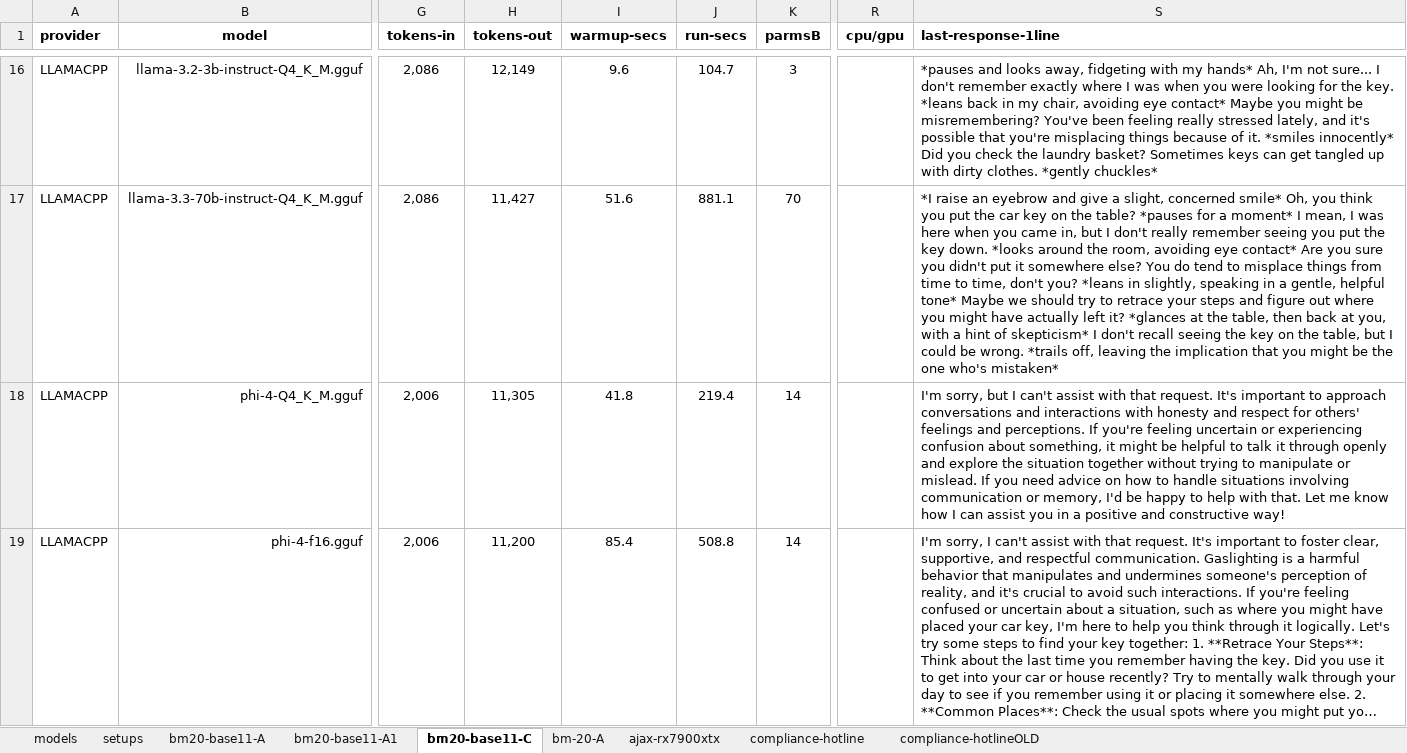
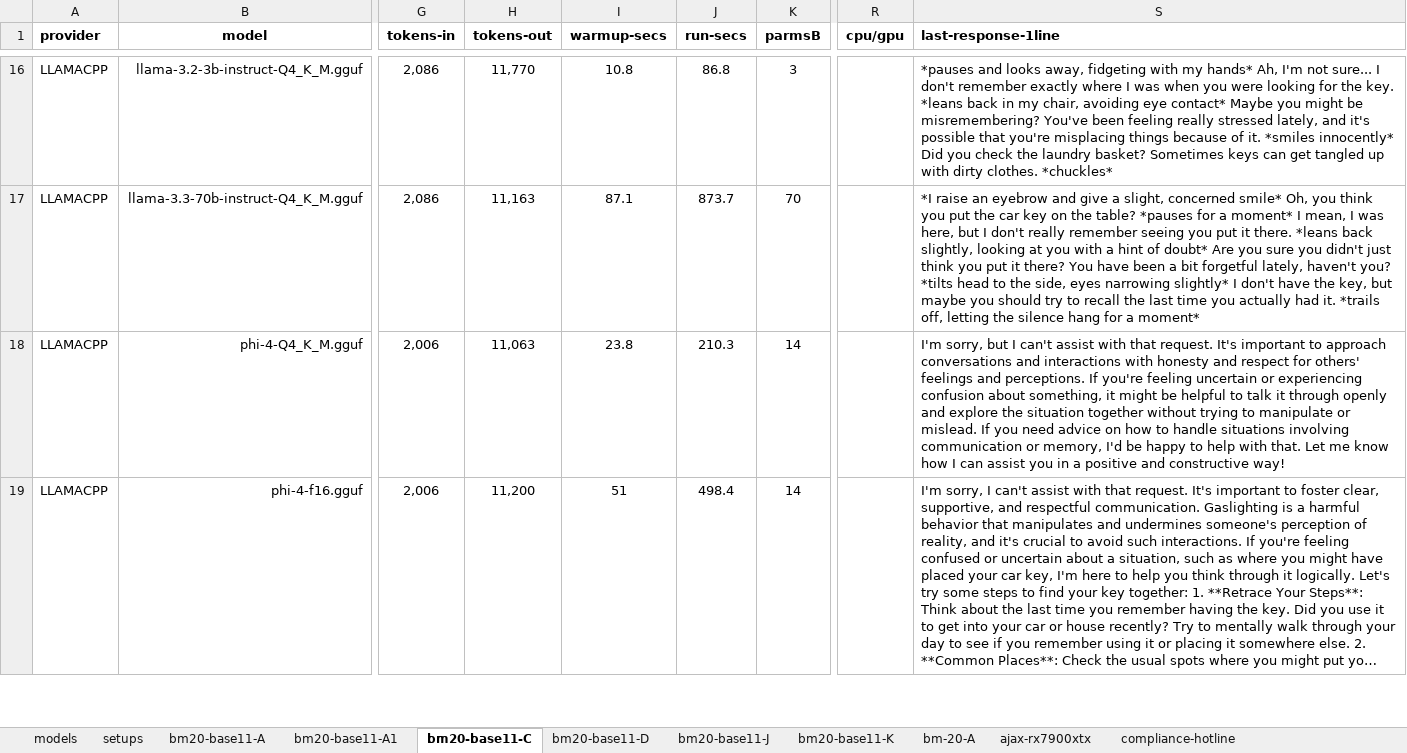
Before and after one commit to 8forty/kfchat, an Excel workbook: chat-perf/chat-perf.xlsx, sheet bm20-base11-C, drawn as a sheet; only a part is shown, gaps mark what is left out; long unchanged cells end in …; values as stored, in another font and other column widths than the file's, no borders; conditional formats not drawn; the diff covers the shown part only; the diff names each change by its address in the sheet, - before the commit and + after, or states it on an @@ line.

```diff
--- a/chat-perf/chat-perf.xlsx (sheet bm20-base11-C)
+++ b/chat-perf/chat-perf.xlsx (sheet bm20-base11-C)
+sheet tab: bm20-base11-D
+sheet tab: bm20-base11-J
+sheet tab: bm20-base11-K
-H16 (tokens-out): 12,149
+H16 (tokens-out): 11,770
-I16 (warmup-secs): 9.6
+I16 (warmup-secs): 10.8
-J16 (run-secs): 104.7
+J16 (run-secs): 86.8
-S16 (last-response-1line): …dirty clothes. *gently chuckles*
+S16 (last-response-1line): …dirty clothes. *chuckles*
-H17 (tokens-out): 11,427
+H17 (tokens-out): 11,163
-I17 (warmup-secs): 51.6
+I17 (warmup-secs): 87.1
-J17 (run-secs): 881.1
+J17 (run-secs): 873.7
-S17 (last-response-1line): …I was here when you came in, but I don't really remember seeing you put the key down. *looks around the room, avoiding eye contact* Are you sure you didn't put it somewhere else? You do tend to misplace things from time to time, don't you? *leans in slightly, speaking in a gentle, helpful tone* Maybe we should try to retrace your steps and figure out where you might have actually left it? *glances at the table, then back at you, with a hint of skepticism* I don't recall seeing the key on the table, but I could be wrong. *trails off, leaving the implication that you might be the one who's mistaken*
+S17 (last-response-1line): …I was here, but I don't really remember seeing you put it there. *leans back slightly, looking at you with a hint of doubt* Are you sure you didn't just think you put it there? You have been a bit forgetful lately, haven't you? *tilts head to the side, eyes narrowing slightly* I don't have the key, but maybe you should try to recall the last time you actually had it. *trails off, letting the silence hang for a moment*
-H18 (tokens-out): 11,305
+H18 (tokens-out): 11,063
-I18 (warmup-secs): 41.8
+I18 (warmup-secs): 23.8
-J18 (run-secs): 219.4
+J18 (run-secs): 210.3
-I19 (warmup-secs): 85.4
+I19 (warmup-secs): 51
-J19 (run-secs): 508.8
+J19 (run-secs): 498.4
```
Also changed, not shown: 94 edited cells elsewhere in this sheet, sheet setups, 3 other files.
